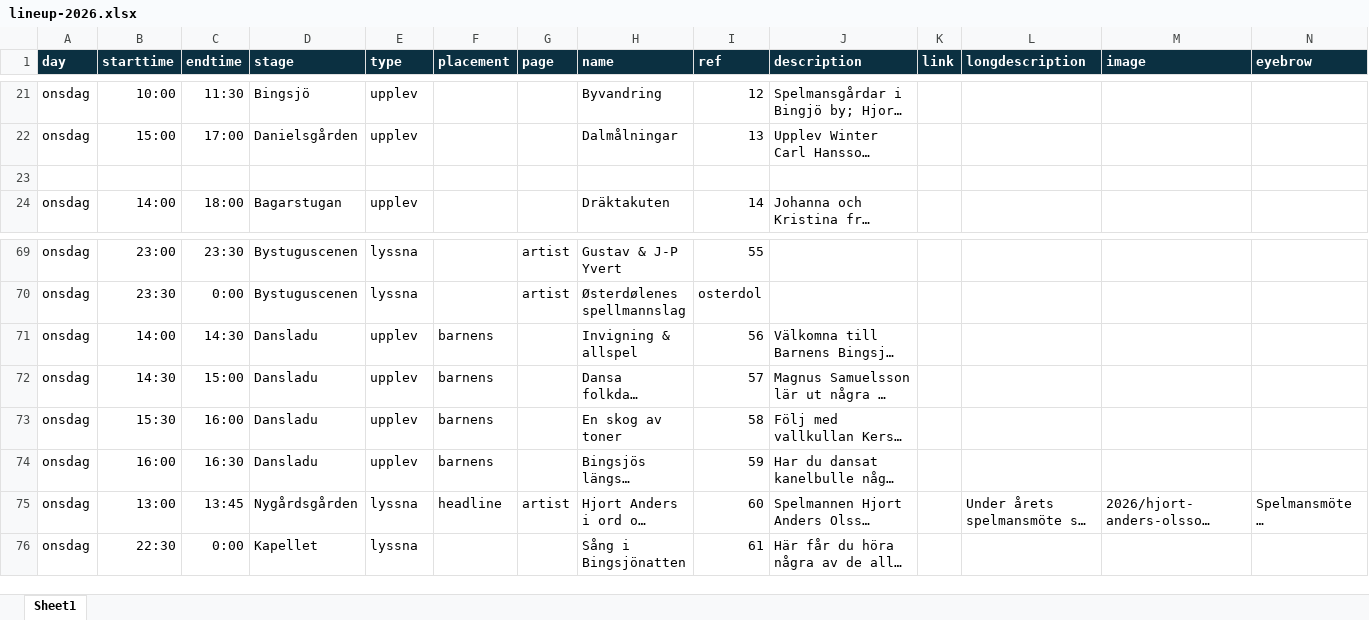
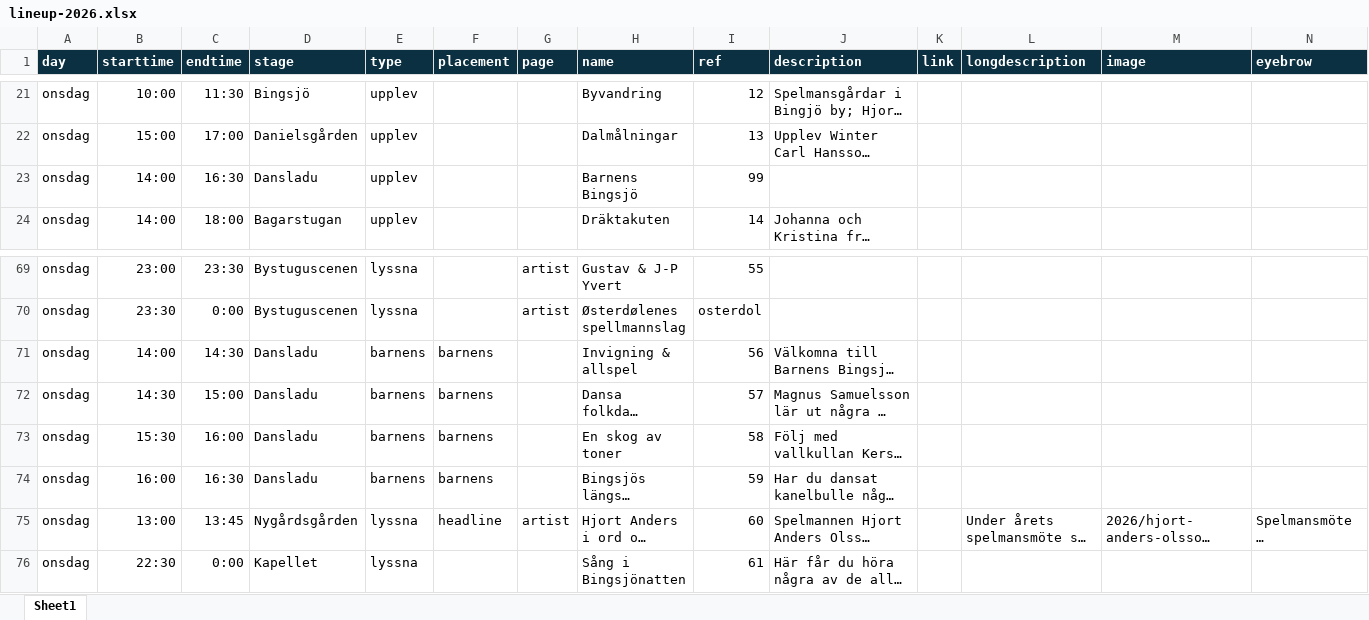
Before and after one commit to bingsjostamman/bingsjostamman.se, an Excel workbook: data/lineup-2026.xlsx, sheet Sheet1, drawn as a sheet; only a part is shown, gaps mark what is left out; long unchanged cells end in …; values as stored, in another font and other column widths than the file's, no borders; rows hold the shown columns only; the diff names each change by its address in the sheet, - before the commit and + after, or states it on an @@ line.

Commit message:
Lineup content updated

```diff
--- a/data/lineup-2026.xlsx (sheet Sheet1)
+++ b/data/lineup-2026.xlsx (sheet Sheet1)
-row 23: (empty)
+row 23: onsdag | 14:00 | 16:30 | Dansladu | upplev |  |  | Barnens Bingsjö | 99
-E71:E74 (type): upplev
+E71:E74 (type): barnens
```
Also changed, not shown: 1 other file.
